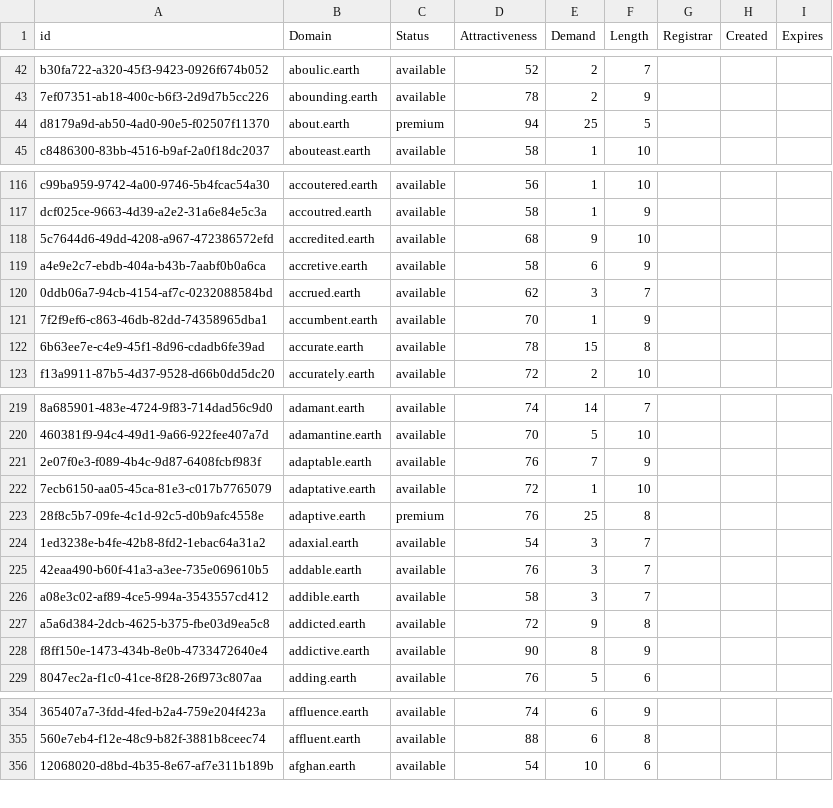
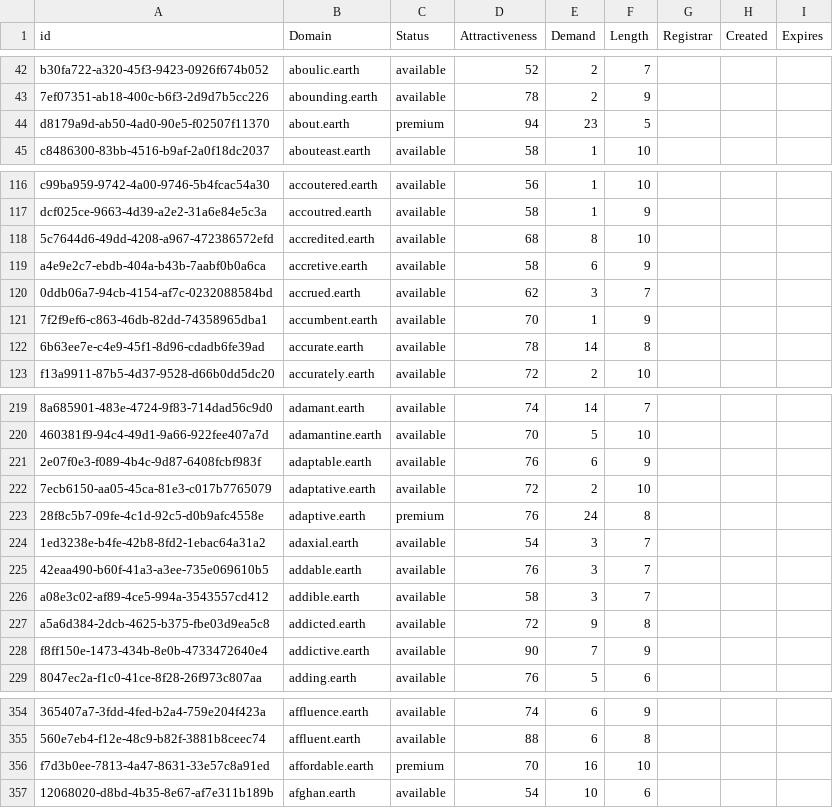
Before and after one commit to UniqueDomains/earth-oneword-domains, a CSV file: earth.csv, drawn as a sheet; only a part is shown, gaps mark what is left out; the diff covers the shown part only; the diff names each change by its address in the sheet, - before the commit and + after, or states it on an @@ line.

Commit message:
Domains update

```diff
--- a/earth.csv
+++ b/earth.csv
-E44 (Demand): 25
+E44 (Demand): 23
-E118 (Demand): 9
+E118 (Demand): 8
-E122 (Demand): 15
+E122 (Demand): 14
-E221 (Demand): 7
+E221 (Demand): 6
-E222 (Demand): 1
+E222 (Demand): 2
-E223 (Demand): 25
+E223 (Demand): 24
-E228 (Demand): 8
+E228 (Demand): 7
+row 356: f7d3b0ee-7813-4a47-8631-33e57c8a91ed | affordable.earth | premium | 70 | 16 | 10
```
Also changed, not shown: 38 edited cells elsewhere in this file, 2 other files.
